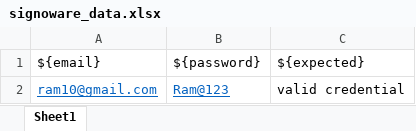
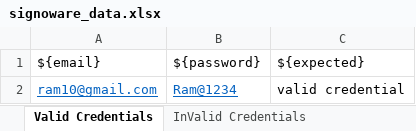
Before and after one commit to Raghu2920/SignowareAutomation, an Excel workbook: Test_data/signoware_data.xlsx, sheet Valid Credentials, drawn as a sheet; values as stored, in another font and other column widths than the file's, no borders; the diff names each change by its address in the sheet, - before the commit and + after, or states it on an @@ line.

```diff
--- a/Test_data/signoware_data.xlsx (sheet Valid Credentials)
+++ b/Test_data/signoware_data.xlsx (sheet Valid Credentials)
-sheet tab: Sheet1
+sheet tab: Valid Credentials
+sheet tab: InValid Credentials
-B2: Ram@123
+B2: Ram@1234
```
Also changed, not shown: 9 other files.
